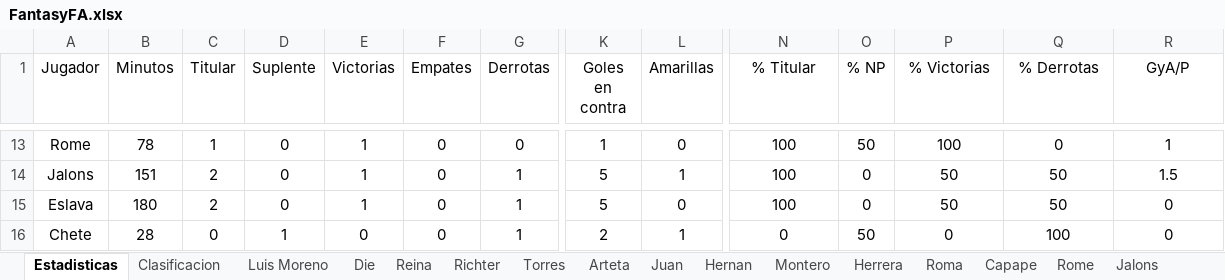
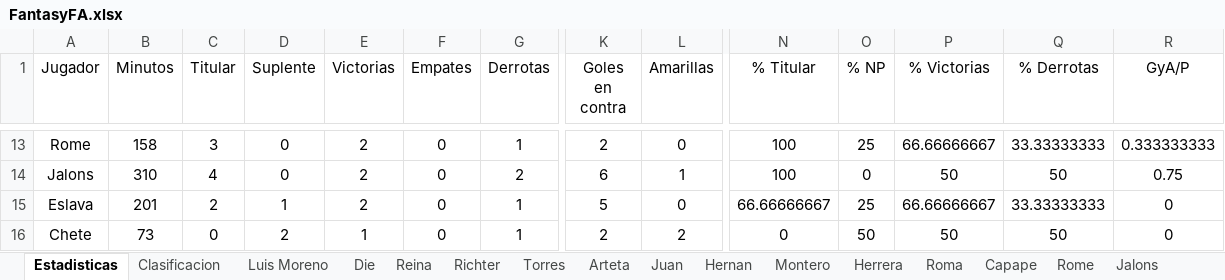
Before and after one commit to Gonzalo-Die/Proyecto-fantasy, an Excel workbook: FantasyFA.xlsx, sheet Estadisticas, drawn as a sheet; only a part is shown, gaps mark what is left out; values as stored, in another font and other column widths than the file's, no borders; the diff covers the shown part only; the diff names each change by its address in the sheet, - before the commit and + after, or states it on an @@ line.

```diff
--- a/FantasyFA.xlsx (sheet Estadisticas)
+++ b/FantasyFA.xlsx (sheet Estadisticas)
-B13 (Minutos): 78
+B13 (Minutos): 158
-C13 (Titular): 1
+C13 (Titular): 3
-E13:E15 (Victorias): 1
+E13:E15 (Victorias): 2
-G13 (Derrotas): 0
+G13 (Derrotas): 1
-K13 (Goles en contra): 1
+K13 (Goles en contra): 2
-O13 (% NP): 50
+O13 (% NP): 25
-P13 (% Victorias): 100
+P13 (% Victorias): 66.66666667
-Q13 (% Derrotas): 0
+Q13 (% Derrotas): 33.33333333
-R13 (GyA/P): 1
+R13 (GyA/P): 0.333333333
-B14 (Minutos): 151
+B14 (Minutos): 310
-C14 (Titular): 2
+C14 (Titular): 4
-G14 (Derrotas): 1
+G14 (Derrotas): 2
-K14 (Goles en contra): 5
+K14 (Goles en contra): 6
-R14 (GyA/P): 1.5
+R14 (GyA/P): 0.75
-B15 (Minutos): 180
+B15 (Minutos): 201
-D15 (Suplente): 0
+D15 (Suplente): 1
-N15 (% Titular): 100
+N15 (% Titular): 66.66666667
-O15 (% NP): 0
+O15 (% NP): 25
-P15 (% Victorias): 50
+P15 (% Victorias): 66.66666667
-Q15 (% Derrotas): 50
+Q15 (% Derrotas): 33.33333333
-B16 (Minutos): 28
+B16 (Minutos): 73
-D16 (Suplente): 1
+D16 (Suplente): 2
-E16 (Victorias): 0
+E16 (Victorias): 1
-L16 (Amarillas): 1
+L16 (Amarillas): 2
-P16 (% Victorias): 0
+P16 (% Victorias): 50
-Q16 (% Derrotas): 100
+Q16 (% Derrotas): 50
```
Also changed, not shown: 2 added rows and 118 edited cells elsewhere in this sheet, sheet Clasificacion, sheet Jose Luis, sheet Siegrist, sheet Hernan, sheet Richter, sheet Juan, 14 more sheets, formulas that keep their value, 16 other files.
